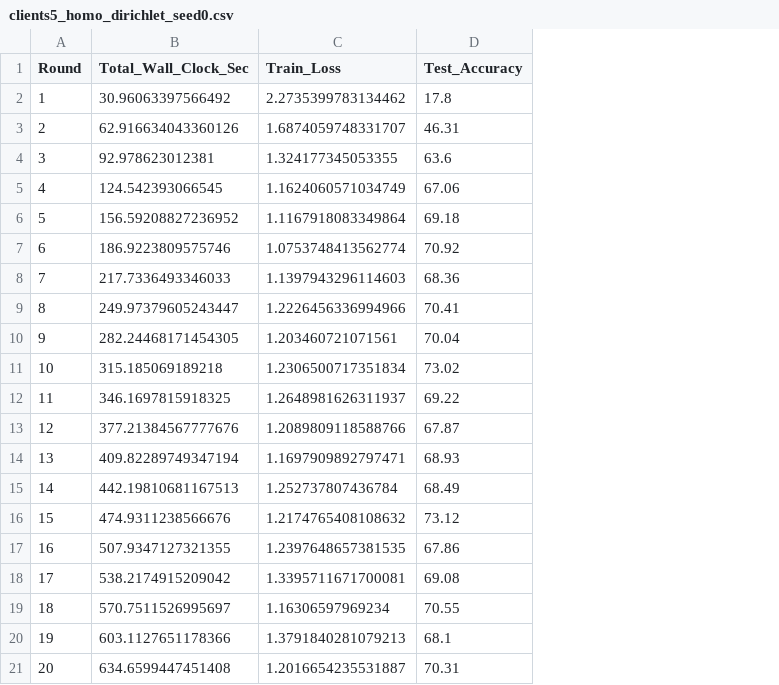
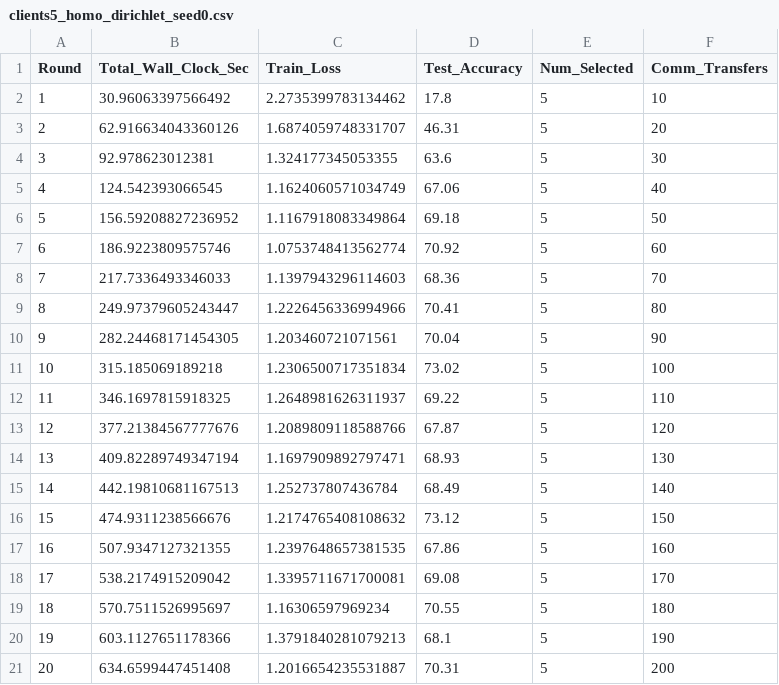
Before and after one commit to RAFL-project/resource-aware-federated-learning, a CSV file: results/csv/clients5_homo_dirichlet_seed0.csv, drawn as a sheet; the diff names each change by its address in the sheet, - before the commit and + after, or states it on an @@ line.

Commit message:
Spot-check the verify_baseline seed batch
Re-ran clients5_homo_dirichlet_seed0 for 20 rounds and compared against the
committed file: zero difference on Round, Total_Wall_Clock_Sec, Train_Loss
and Test_Accuracy. Top accuracy 73.12% both before and after.

That closes the one gap left by the previous commit. The ten runs backing
Milestone 1's reported 87.96% +/- 6.02% were generated after the 28 Sep
bug-fix pass and are current -- unlike the other 16 seed-42 configurations,
which were not and have now been regenerated. verify_baseline.py still
passes unchanged.

The regenerated seed-0 file picks up the Num_Selected and Comm_Transfers
columns; its original four columns are byte-for-byte identical. The
remaining nine seed files are left as they are, since the spot check
establishes the batch is sound and re-running them would only add columns
that verify_baseline.py does not read.

```diff
--- a/results/csv/clients5_homo_dirichlet_seed0.csv
+++ b/results/csv/clients5_homo_dirichlet_seed0.csv
+column E (Num_Selected), rows 2-21: all 5
+column F (Comm_Transfers), rows 2-21: 10 | 20 | 30 | 40 | 50 | 60 | 70 | 80 | 90 | 100 | 110 | 120 | 130 | 140 | 150 | 160 | 170 | 180 | 190 | 200
```
Also changed, not shown: 1 other file.
